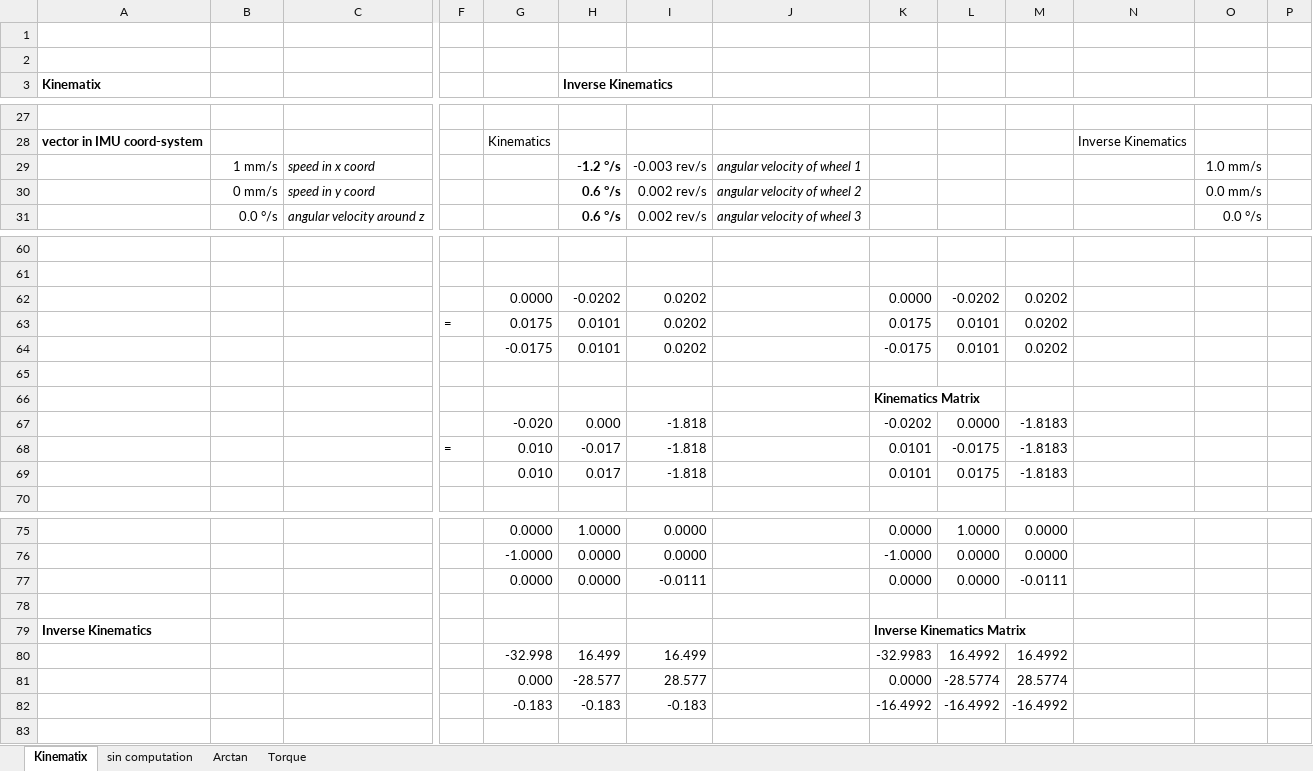
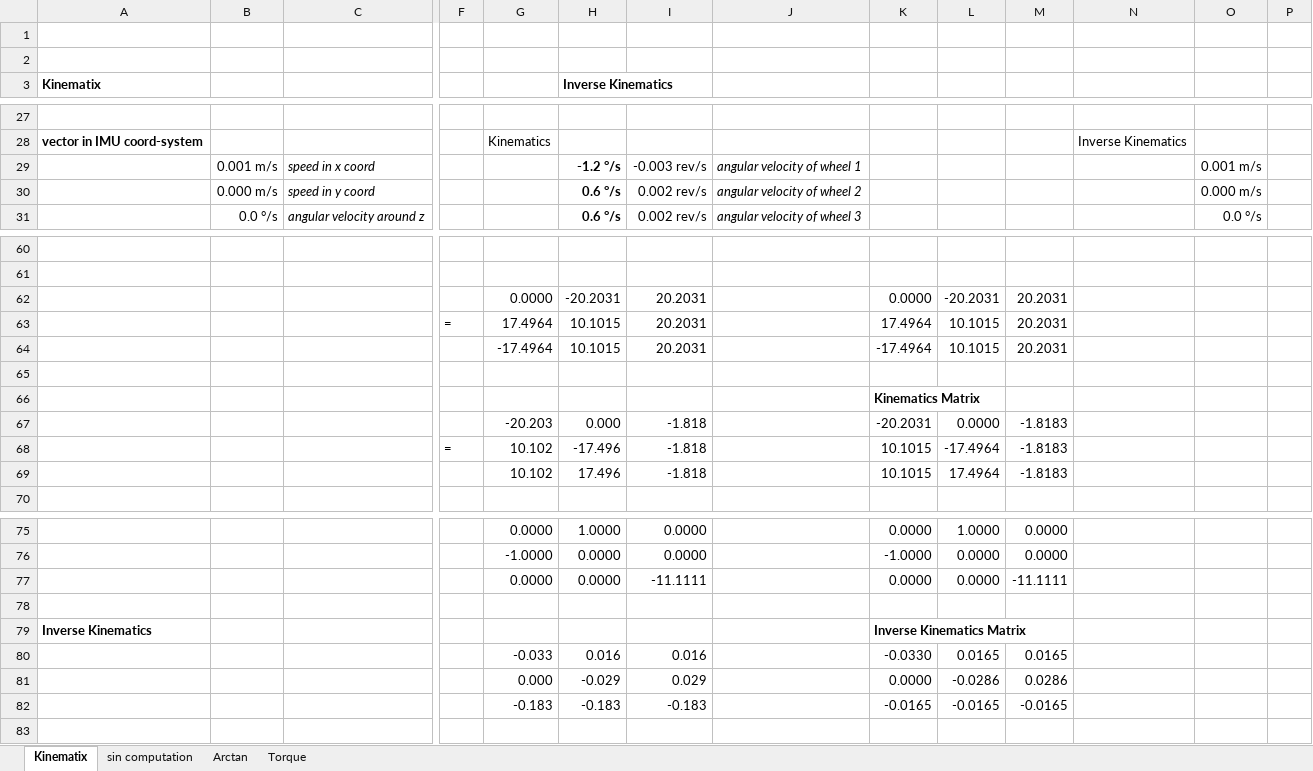
Before and after one commit to jochenalt/Ondine, an Excel workbook: theory/Kinematics.xlsx, sheet Kinematix, drawn as a sheet; only a part is shown, gaps mark what is left out; values as stored, in another font and other column widths than the file's, no borders; charts and pictures not drawn; removed rows and columns are numbered as before the commit, all else as after; rows hold the shown columns only; the diff covers the shown part only; the diff names each change by its address in the sheet, - before the commit and + after, or states it on an @@ line.

```diff
--- a/theory/Kinematics.xlsx (sheet Kinematix)
+++ b/theory/Kinematics.xlsx (sheet Kinematix)
-B29: 1 mm/s
+B29: 0.001 m/s
-O29: 1.0 mm/s
+O29: 0.001 m/s
-B30: 0 mm/s
+B30: 0.000 m/s
-O30: 0.0 mm/s
+O30: 0.000 m/s
-row 62:  |  |  |  | 0.0000 | -0.0202 | 0.0202 |  | 0.0000 | -0.0202 | 0.0202
-row 63:  |  |  | = | 0.0175 | 0.0101 | 0.0202 |  | 0.0175 | 0.0101 | 0.0202
-row 64:  |  |  |  | -0.0175 | 0.0101 | 0.0202 |  | -0.0175 | 0.0101 | 0.0202
+row 62:  |  |  |  | 0.0000 | -20.2031 | 20.2031 |  | 0.0000 | -20.2031 | 20.2031
+row 63:  |  |  | = | 17.4964 | 10.1015 | 20.2031 |  | 17.4964 | 10.1015 | 20.2031
+row 64:  |  |  |  | -17.4964 | 10.1015 | 20.2031 |  | -17.4964 | 10.1015 | 20.2031
-G67: -0.020
+G67: -20.203
-K67: -0.0202
+K67: -20.2031
-row 68:  |  |  | = | 0.010 | -0.017 | -1.818 |  | 0.0101 | -0.0175 | -1.8183
-row 69:  |  |  |  | 0.010 | 0.017 | -1.818 |  | 0.0101 | 0.0175 | -1.8183
+row 68:  |  |  | = | 10.102 | -17.496 | -1.818 |  | 10.1015 | -17.4964 | -1.8183
+row 69:  |  |  |  | 10.102 | 17.496 | -1.818 |  | 10.1015 | 17.4964 | -1.8183
-I77: -0.0111
+I77: -11.1111
-M77: -0.0111
+M77: -11.1111
-row 80:  |  |  |  | -32.998 | 16.499 | 16.499 |  | -32.9983 | 16.4992 | 16.4992
-row 81:  |  |  |  | 0.000 | -28.577 | 28.577 |  | 0.0000 | -28.5774 | 28.5774
-row 82:  |  |  |  | -0.183 | -0.183 | -0.183 |  | -16.4992 | -16.4992 | -16.4992
+row 80:  |  |  |  | -0.033 | 0.016 | 0.016 |  | -0.0330 | 0.0165 | 0.0165
+row 81:  |  |  |  | 0.000 | -0.029 | 0.029 |  | 0.0000 | -0.0286 | 0.0286
+row 82:  |  |  |  | -0.183 | -0.183 | -0.183 |  | -0.0165 | -0.0165 | -0.0165
```
Also changed, not shown: 2 added rows, 2 removed rows and 8 edited cells elsewhere in this sheet, 18 other files.
